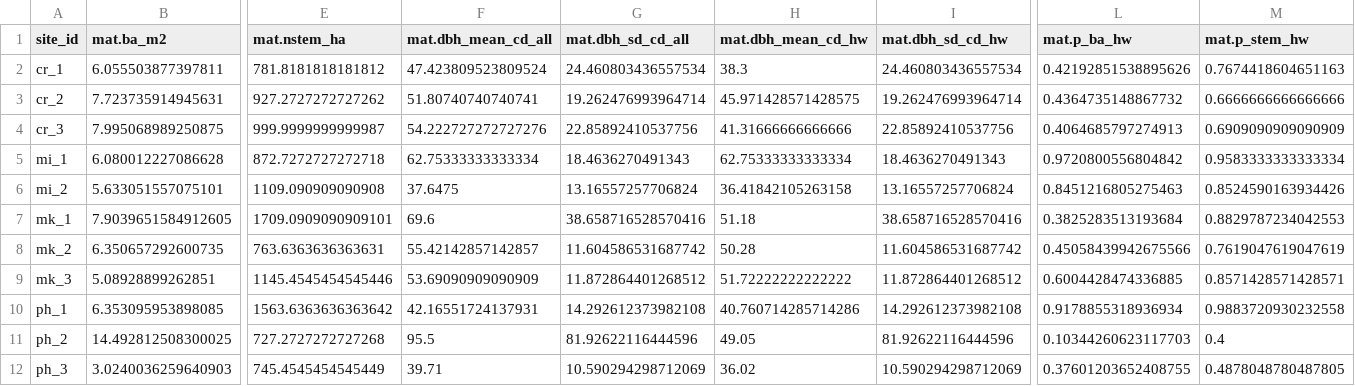
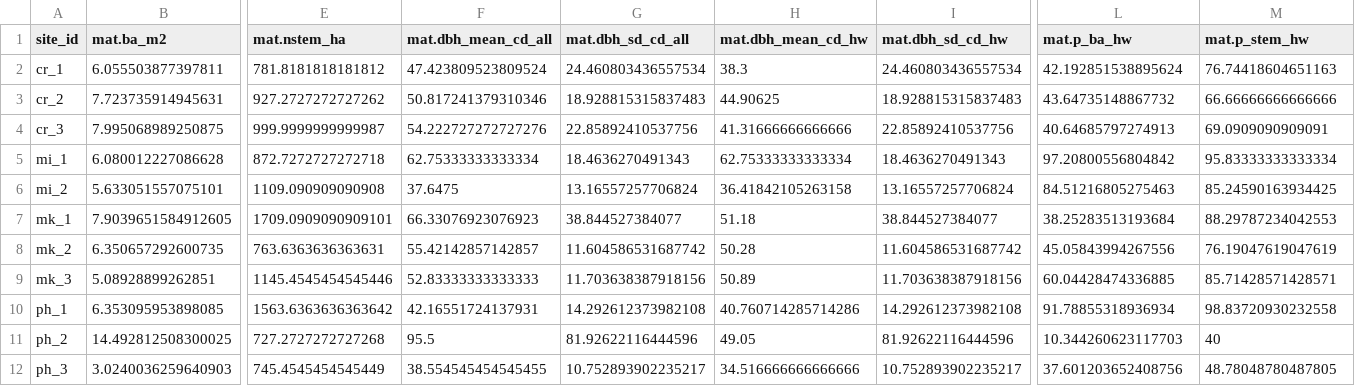
Before and after one commit to hsouth11/Mistletoe_Edges, a CSV file: tables/mat_comp_size.csv, drawn as a sheet; only a part is shown, gaps mark what is left out; the diff names each change by its address in the sheet, - before the commit and + after, or states it on an @@ line.

```diff
--- a/tables/mat_comp_size.csv
+++ b/tables/mat_comp_size.csv
-L2 (mat.p_ba_hw): 0.42192851538895626
+L2 (mat.p_ba_hw): 42.192851538895624
-M2 (mat.p_stem_hw): 0.7674418604651163
+M2 (mat.p_stem_hw): 76.74418604651163
-F3 (mat.dbh_mean_cd_all): 51.80740740740741
+F3 (mat.dbh_mean_cd_all): 50.817241379310346
-G3 (mat.dbh_sd_cd_all): 19.262476993964714
+G3 (mat.dbh_sd_cd_all): 18.928815315837483
-H3 (mat.dbh_mean_cd_hw): 45.971428571428575
+H3 (mat.dbh_mean_cd_hw): 44.90625
-I3 (mat.dbh_sd_cd_hw): 19.262476993964714
+I3 (mat.dbh_sd_cd_hw): 18.928815315837483
-L3 (mat.p_ba_hw): 0.4364735148867732
+L3 (mat.p_ba_hw): 43.64735148867732
-M3 (mat.p_stem_hw): 0.6666666666666666
+M3 (mat.p_stem_hw): 66.66666666666666
-L4 (mat.p_ba_hw): 0.4064685797274913
+L4 (mat.p_ba_hw): 40.64685797274913
-M4 (mat.p_stem_hw): 0.6909090909090909
+M4 (mat.p_stem_hw): 69.0909090909091
-L5 (mat.p_ba_hw): 0.9720800556804842
+L5 (mat.p_ba_hw): 97.20800556804842
-M5 (mat.p_stem_hw): 0.9583333333333334
+M5 (mat.p_stem_hw): 95.83333333333334
-L6 (mat.p_ba_hw): 0.8451216805275463
+L6 (mat.p_ba_hw): 84.51216805275463
-M6 (mat.p_stem_hw): 0.8524590163934426
+M6 (mat.p_stem_hw): 85.24590163934425
-F7 (mat.dbh_mean_cd_all): 69.6
+F7 (mat.dbh_mean_cd_all): 66.33076923076923
-G7 (mat.dbh_sd_cd_all): 38.658716528570416
+G7 (mat.dbh_sd_cd_all): 38.844527384077
-I7 (mat.dbh_sd_cd_hw): 38.658716528570416
+I7 (mat.dbh_sd_cd_hw): 38.844527384077
-L7 (mat.p_ba_hw): 0.3825283513193684
+L7 (mat.p_ba_hw): 38.25283513193684
-M7 (mat.p_stem_hw): 0.8829787234042553
+M7 (mat.p_stem_hw): 88.29787234042553
-L8 (mat.p_ba_hw): 0.45058439942675566
+L8 (mat.p_ba_hw): 45.05843994267556
-M8 (mat.p_stem_hw): 0.7619047619047619
+M8 (mat.p_stem_hw): 76.19047619047619
-F9 (mat.dbh_mean_cd_all): 53.69090909090909
+F9 (mat.dbh_mean_cd_all): 52.83333333333333
-G9 (mat.dbh_sd_cd_all): 11.872864401268512
+G9 (mat.dbh_sd_cd_all): 11.703638387918156
-H9 (mat.dbh_mean_cd_hw): 51.72222222222222
+H9 (mat.dbh_mean_cd_hw): 50.89
-I9 (mat.dbh_sd_cd_hw): 11.872864401268512
+I9 (mat.dbh_sd_cd_hw): 11.703638387918156
-L9 (mat.p_ba_hw): 0.6004428474336885
+L9 (mat.p_ba_hw): 60.04428474336885
-M9 (mat.p_stem_hw): 0.8571428571428571
+M9 (mat.p_stem_hw): 85.71428571428571
-L10 (mat.p_ba_hw): 0.9178855318936934
+L10 (mat.p_ba_hw): 91.78855318936934
-M10 (mat.p_stem_hw): 0.9883720930232558
+M10 (mat.p_stem_hw): 98.83720930232558
-L11 (mat.p_ba_hw): 0.10344260623117703
+L11 (mat.p_ba_hw): 10.344260623117703
-M11 (mat.p_stem_hw): 0.4
+M11 (mat.p_stem_hw): 40
-F12 (mat.dbh_mean_cd_all): 39.71
+F12 (mat.dbh_mean_cd_all): 38.554545454545455
-G12 (mat.dbh_sd_cd_all): 10.590294298712069
+G12 (mat.dbh_sd_cd_all): 10.752893902235217
-H12 (mat.dbh_mean_cd_hw): 36.02
+H12 (mat.dbh_mean_cd_hw): 34.516666666666666
-I12 (mat.dbh_sd_cd_hw): 10.590294298712069
+I12 (mat.dbh_sd_cd_hw): 10.752893902235217
-L12 (mat.p_ba_hw): 0.37601203652408755
+L12 (mat.p_ba_hw): 37.601203652408756
-M12 (mat.p_stem_hw): 0.4878048780487805
+M12 (mat.p_stem_hw): 48.78048780487805
```
Also changed, not shown: tables/comp_size_sum.csv, tables/mat_infection.csv, 6 other files.
